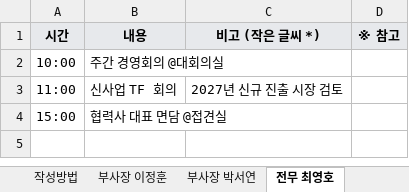
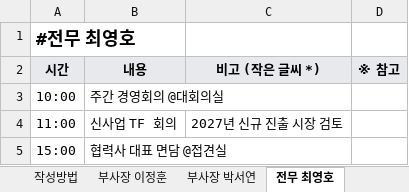
Before and after one commit to jhjhc1483/doc_test, an Excel workbook: examples/임원일일예정_예시_8명.xlsx, sheet 전무 최영호, drawn as a sheet; values as stored, in another font and other column widths than the file's, no borders; the diff names each change by its address in the sheet, - before the commit and + after, or states it on an @@ line.

```diff
--- a/examples/임원일일예정_예시_8명.xlsx (sheet 전무 최영호)
+++ b/examples/임원일일예정_예시_8명.xlsx (sheet 전무 최영호)
+row 1: #전무 최영호
```
Also changed, not shown: sheet 작성방법, sheet 상무 강태준, sheet 상무 윤지훈, sheet 전무 정다은, sheet 상무 한소영, sheet 부사장 박서연, 2 more sheets.
